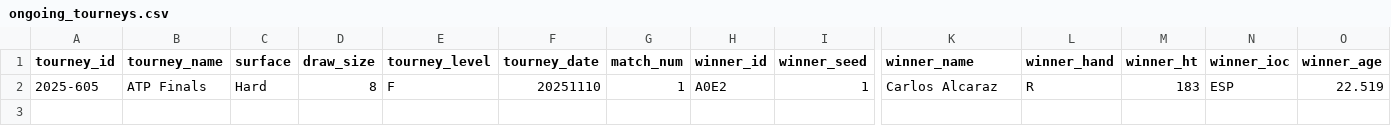
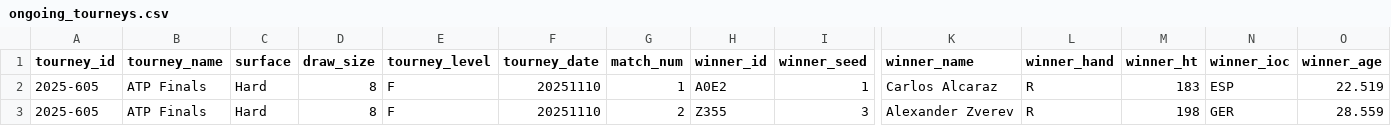
Before and after one commit to Tennismylife/TML-Database, a CSV file: ongoing_tourneys.csv, drawn as a sheet; only a part is shown, gaps mark what is left out; rows hold the shown columns only; the diff names each change by its address in the sheet, - before the commit and + after, or states it on an @@ line.

Commit message:
Update ongoing_tourneys.csv

```diff
--- a/ongoing_tourneys.csv
+++ b/ongoing_tourneys.csv
+row 3: 2025-605 | ATP Finals | Hard | 8 | F | 20251110 | 2 | Z355 | 3 | Alexander Zverev | R | 198 | GER | 28.559
```
